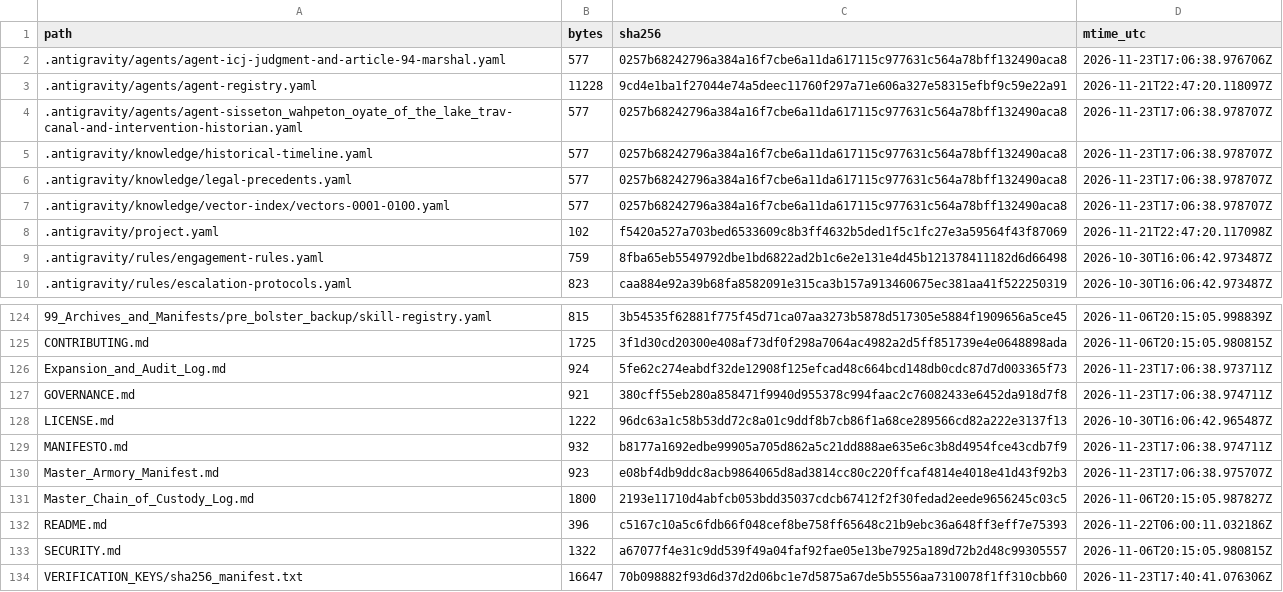
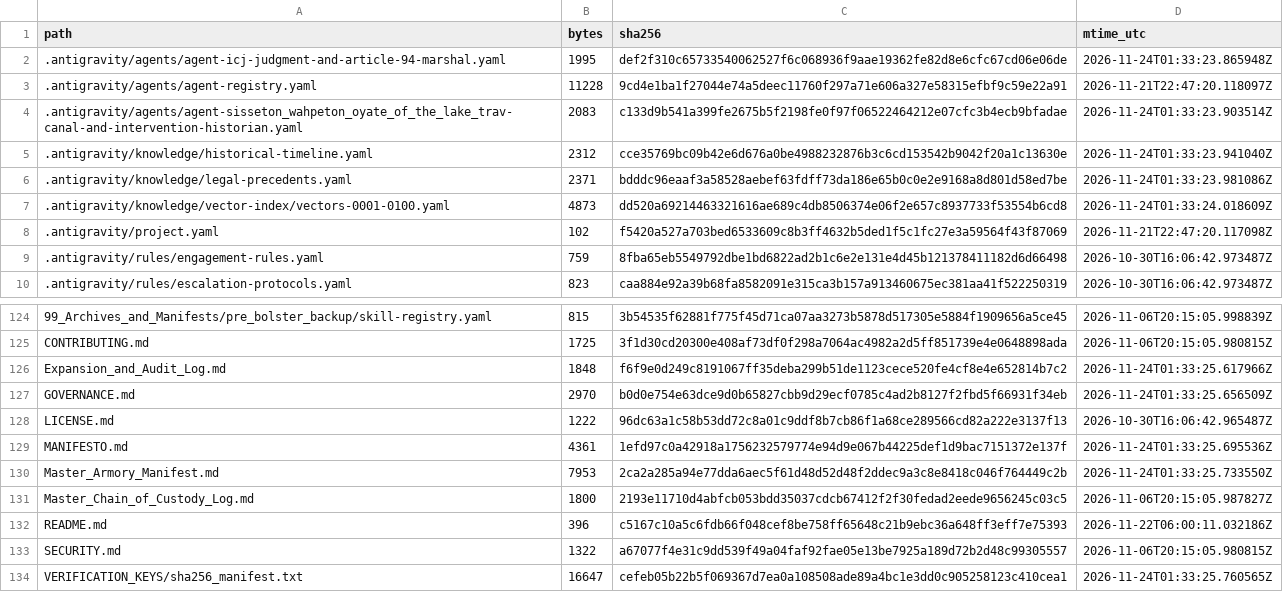
Before and after one commit to GlobalRestitutionAlliance/turtle-island-us-sd-sisseton-wahpeton-oyate-of-the-lake-trav-master-litigation, a CSV file: 99_Archives_and_Manifests/MANIFEST_SHA256.csv, drawn as a sheet; only a part is shown, gaps mark what is left out; the diff covers the shown part only.

```diff
--- a/99_Archives_and_Manifests/MANIFEST_SHA256.csv
+++ b/99_Archives_and_Manifests/MANIFEST_SHA256.csv
@@ -1,8 +1,8 @@
 path,bytes,sha256,mtime_utc
-.antigravity/agents/agent-icj-judgment-and-article-94-marshal.yaml,577,0257b68242796a384a16f7cbe6a11da617115c977631c564a78bff132490aca8,2026-11-23T17:06:38.976706Z
+.antigravity/agents/agent-icj-judgment-and-article-94-marshal.yaml,1995,def2f310c65733540062527f6c068936f9aae19362fe82d8e6cfc67cd06e06de,2026-11-24T01:33:23.865948Z
 .antigravity/agents/agent-registry.yaml,11228,9cd4e1ba1f27044e74a5deec11760f297a71e606a327e58315efbf9c59e22a91,2026-11-21T22:47:20.118097Z
-.antigravity/agents/agent-sisseton_wahpeton_oyate_of_the_lake_trav-canal-and-intervention-historian.yaml,577,0257b68242796a384a16f7cbe6a11da617115c977631c564a78bff132490aca8,2026-11-23T17:06:38.978707Z
-.antigravity/knowledge/historical-timeline.yaml,577,0257b68242796a384a16f7cbe6a11da617115c977631c564a78bff132490aca8,2026-11-23T17:06:38.978707Z
-.antigravity/knowledge/legal-precedents.yaml,577,0257b68242796a384a16f7cbe6a11da617115c977631c564a78bff132490aca8,2026-11-23T17:06:38.978707Z
-.antigravity/knowledge/vector-index/vectors-0001-0100.yaml,577,0257b68242796a384a16f7cbe6a11da617115c977631c564a78bff132490aca8,2026-11-23T17:06:38.978707Z
+.antigravity/agents/agent-sisseton_wahpeton_oyate_of_the_lake_trav-canal-and-intervention-historian.yaml,2083,c133d9b541a399fe2675b5f2198fe0f97f06522464212e07cfc3b4ecb9bfadae,2026-11-24T01:33:23.903514Z
+.antigravity/knowledge/historical-timeline.yaml,2312,cce35769bc09b42e6d676a0be4988232876b3c6cd153542b9042f20a1c13630e,2026-11-24T01:33:23.941040Z
+.antigravity/knowledge/legal-precedents.yaml,2371,bdddc96eaaf3a58528aebef63fdff73da186e65b0c0e2e9168a8d801d58ed7be,2026-11-24T01:33:23.981086Z
+.antigravity/knowledge/vector-index/vectors-0001-0100.yaml,4873,dd520a69214463321616ae689c4db8506374e06f2e657c8937733f53554b6cd8,2026-11-24T01:33:24.018609Z
 .antigravity/project.yaml,102,f5420a527a703bed6533609c8b3ff4632b5ded1f5c1fc27e3a59564f43f87069,2026-11-21T22:47:20.117098Z
@@ -125,7 +125,7 @@ path,bytes,sha256,mtime_utc
 CONTRIBUTING.md,1725,3f1d30cd20300e408af73df0f298a7064ac4982a2d5ff851739e4e0648898ada,2026-11-06T20:15:05.980815Z
-Expansion_and_Audit_Log.md,924,5fe62c274eabdf32de12908f125efcad48c664bcd148db0cdc87d7d003365f73,2026-11-23T17:06:38.973711Z
-GOVERNANCE.md,921,380cff55eb280a858471f9940d955378c994faac2c76082433e6452da918d7f8,2026-11-23T17:06:38.974711Z
+Expansion_and_Audit_Log.md,1848,f6f9e0d249c8191067ff35deba299b51de1123cece520fe4cf8e4e652814b7c2,2026-11-24T01:33:25.617966Z
+GOVERNANCE.md,2970,b0d0e754e63dce9d0b65827cbb9d29ecf0785c4ad2b8127f2fbd5f66931f34eb,2026-11-24T01:33:25.656509Z
 LICENSE.md,1222,96dc63a1c58b53dd72c8a01c9ddf8b7cb86f1a68ce289566cd82a222e3137f13,2026-10-30T16:06:42.965487Z
-MANIFESTO.md,932,b8177a1692edbe99905a705d862a5c21dd888ae635e6c3b8d4954fce43cdb7f9,2026-11-23T17:06:38.974711Z
-Master_Armory_Manifest.md,923,e08bf4db9ddc8acb9864065d8ad3814cc80c220ffcaf4814e4018e41d43f92b3,2026-11-23T17:06:38.975707Z
+MANIFESTO.md,4361,1efd97c0a42918a1756232579774e94d9e067b44225def1d9bac7151372e137f,2026-11-24T01:33:25.695536Z
+Master_Armory_Manifest.md,7953,2ca2a285a94e77dda6aec5f61d48d52d48f2ddec9a3c8e8418c046f764449c2b,2026-11-24T01:33:25.733550Z
 Master_Chain_of_Custody_Log.md,1800,2193e11710d4abfcb053bdd35037cdcb67412f2f30fedad2eede9656245c03c5,2026-11-06T20:15:05.987827Z
@@ -133,2 +133,2 @@ README.md,396,c5167c10a5c6fdb66f048cef8be758ff65648c21b9ebc36a648ff3eff7e75393,2
 SECURITY.md,1322,a67077f4e31c9dd539f49a04faf92fae05e13be7925a189d72b2d48c99305557,2026-11-06T20:15:05.980815Z
-VERIFICATION_KEYS/sha256_manifest.txt,16647,70b098882f93d6d37d2d06bc1e7d5875a67de5b5556aa7310078f1ff310cbb60,2026-11-23T17:40:41.076306Z
+VERIFICATION_KEYS/sha256_manifest.txt,16647,cefeb05b22b5f069367d7ea0a108508ade89a4bc1e3dd0c905258123c410cea1,2026-11-24T01:33:25.760565Z
```
Also changed, not shown: 81 edited cells elsewhere in this file, 37 other files.
